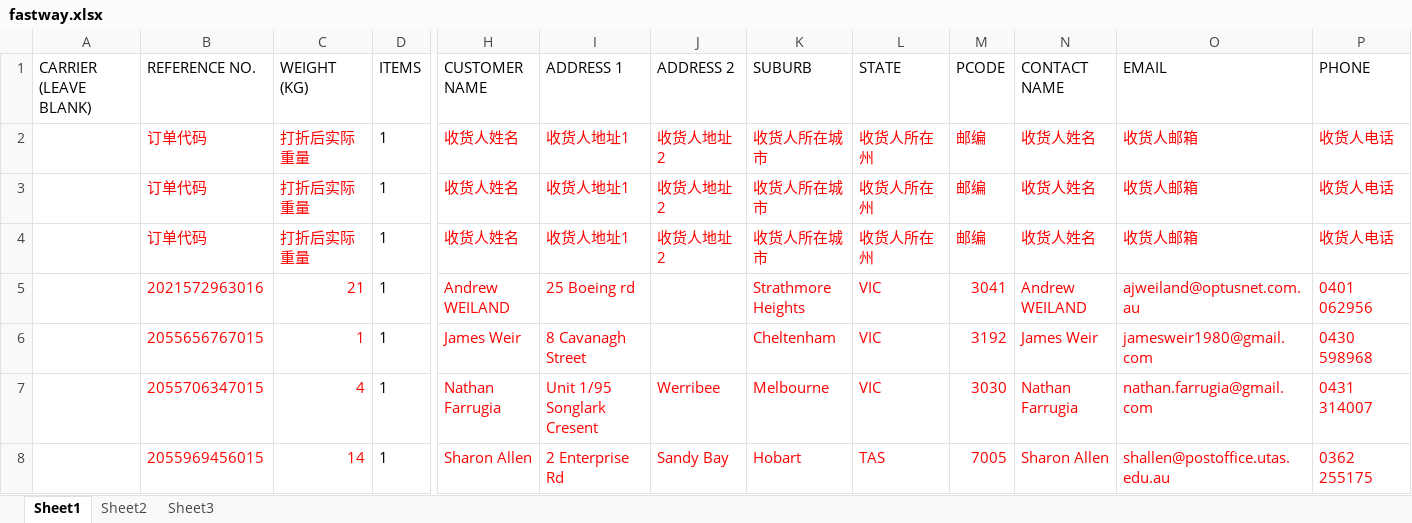
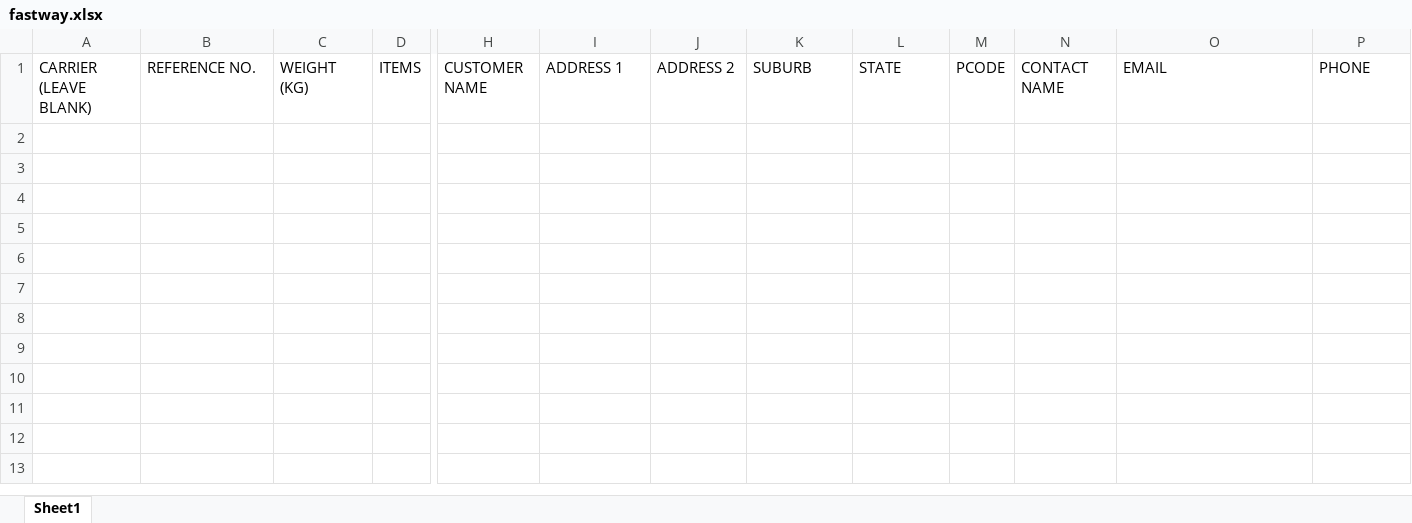
Before and after one commit to wanglihua/ebay-commerce-erp, an Excel workbook: static/excel-template/logistics_export/fastway.xlsx, sheet Sheet1, drawn as a sheet; only a part is shown, gaps mark what is left out; values as stored, in another font and other column widths than the file's, no borders; rows hold the shown columns only; the diff names each change by its address in the sheet, - before the commit and + after, or states it on an @@ line.

```diff
--- a/static/excel-template/logistics_export/fastway.xlsx (sheet Sheet1)
+++ b/static/excel-template/logistics_export/fastway.xlsx (sheet Sheet1)
-sheet tab: Sheet2
-sheet tab: Sheet3
-row 2:  | 订单代码 | 打折后实际重量 | 1 | 收货人姓名 | 收货人地址1 | 收货人地址2 | 收货人所在城市 | 收货人所在州 | 邮编 | 收货人姓名 | 收货人邮箱 | 收货人电话
-row 3:  | 订单代码 | 打折后实际重量 | 1 | 收货人姓名 | 收货人地址1 | 收货人地址2 | 收货人所在城市 | 收货人所在州 | 邮编 | 收货人姓名 | 收货人邮箱 | 收货人电话
-row 4:  | 订单代码 | 打折后实际重量 | 1 | 收货人姓名 | 收货人地址1 | 收货人地址2 | 收货人所在城市 | 收货人所在州 | 邮编 | 收货人姓名 | 收货人邮箱 | 收货人电话
-row 5:  | 2021572963016 | 21 | 1 | Andrew WEILAND | 25 Boeing rd |  | Strathmore Heights | VIC | 3041 | Andrew WEILAND | ajweiland@optusnet.com.au | 0401 062956
-row 6:  | 2055656767015 | 1 | 1 | James Weir | 8 Cavanagh Street |  | Cheltenham | VIC | 3192 | James Weir | jamesweir1980@gmail.com | 0430 598968
-row 7:  | 2055706347015 | 4 | 1 | Nathan Farrugia | Unit 1/95 Songlark Cresent | Werribee | Melbourne | VIC | 3030 | Nathan Farrugia | nathan.farrugia@gmail.com | 0431 314007
-row 8:  | 2055969456015 | 14 | 1 | Sharon Allen | 2 Enterprise Rd | Sandy Bay | Hobart | TAS | 7005 | Sharon Allen | shallen@postoffice.utas.edu.au | 0362 255175
```
Also changed, not shown: static/excel-template/logistics_export/eparcel_bne.xlsx, static/excel-template/logistics_export/eparcel_mel.xlsx, 3 other files.
